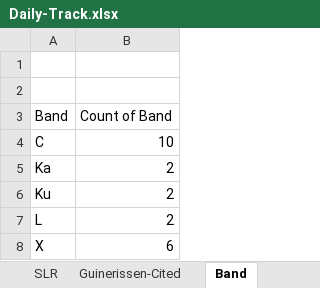
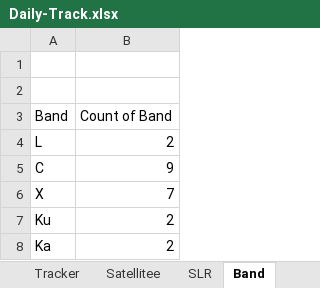
Before and after one commit to Surfix/DhP, an Excel workbook: Daily-Track.xlsx, sheet Band, drawn as a sheet; values as stored, in another font and other column widths than the file's, no borders; charts and pictures not drawn; removed rows and columns are numbered as before the commit, all else as after; the diff names each change by its address in the sheet, - before the commit and + after, or states it on an @@ line.

```diff
--- a/Daily-Track.xlsx (sheet Band)
+++ b/Daily-Track.xlsx (sheet Band)
+sheet tab: Satellitee
@@ row 7 moved to row 4: L @@
-B5 (Count of Band): 10
+B5 (Count of Band): 9
+row 6: X | 7
@@ row 6 moved to row 7: Ku @@
-row 8: X | 6
```
Also changed, not shown: sheet Tracker, sheet SLR, other sheet tabs, charts or pictures, 1 other file.
